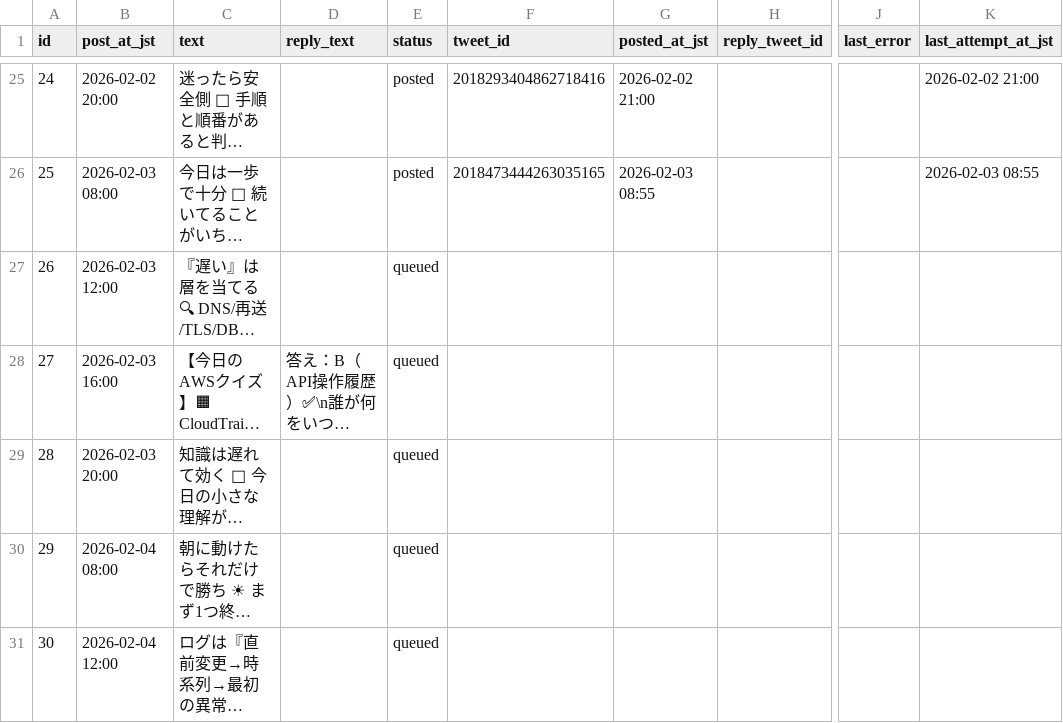
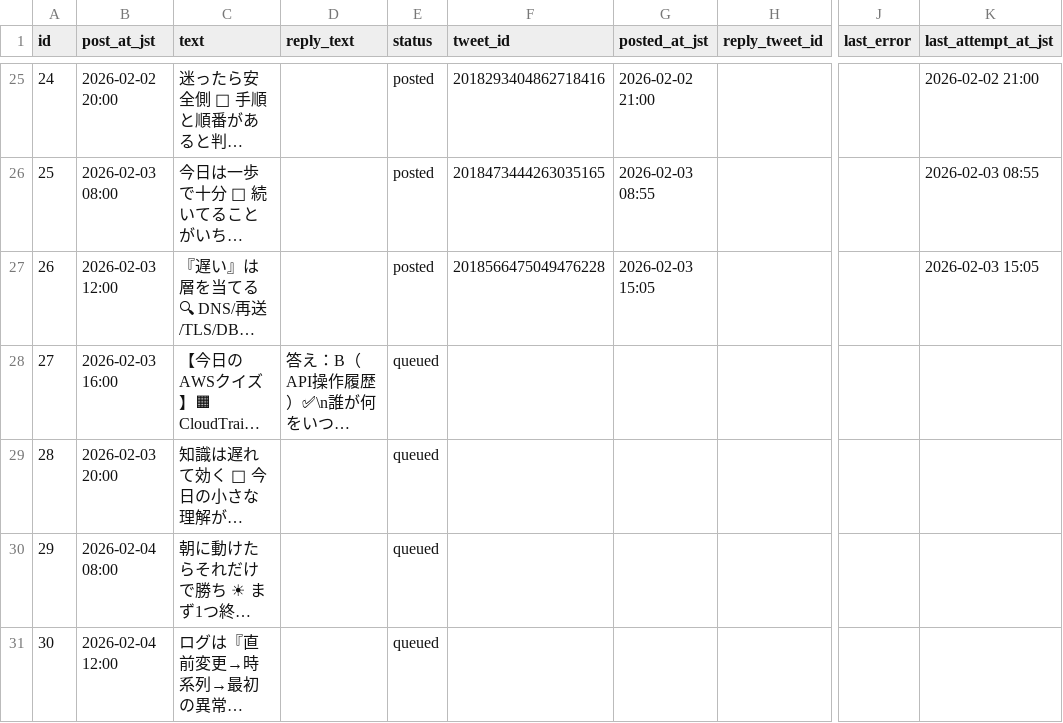
Before and after one commit to Ss-maker786/x-auto-post, a CSV file: posts.csv, drawn as a sheet; only a part is shown, gaps mark what is left out; long unchanged cells end in …; the diff names each change by its address in the sheet, - before the commit and + after, or states it on an @@ line.

```diff
--- a/posts.csv
+++ b/posts.csv
-E27 (status): queued
+E27 (status): posted
-F27 (tweet_id): (empty)
+F27 (tweet_id): 2018566475049476228
-G27 (posted_at_jst): (empty)
+G27 (posted_at_jst): 2026-02-03 15:05
-K27 (last_attempt_at_jst): (empty)
+K27 (last_attempt_at_jst): 2026-02-03 15:05
```
